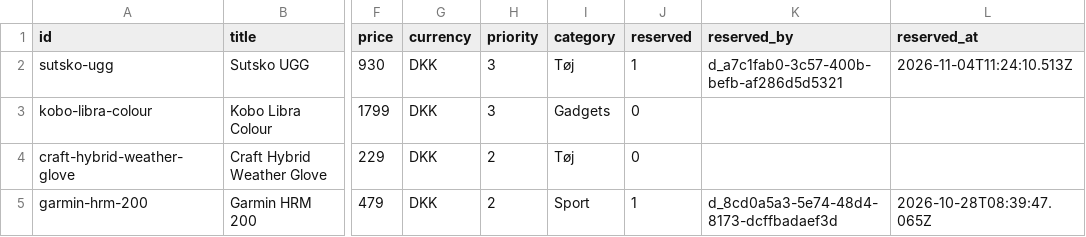
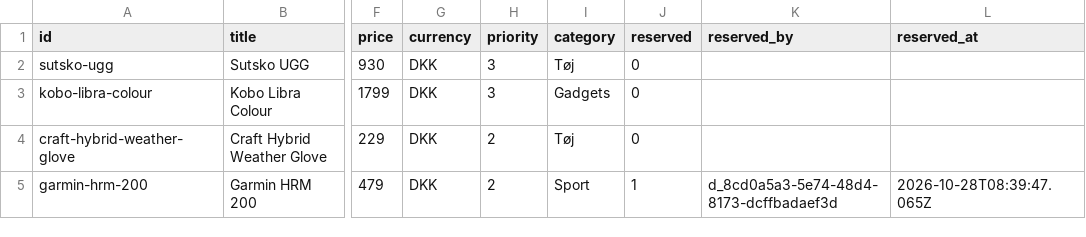
Before and after one commit to wonderdk/wishlistr, a CSV file: wishes.csv, drawn as a sheet; only a part is shown, gaps mark what is left out; the diff names each change by its address in the sheet, - before the commit and + after, or states it on an @@ line.

Commit message:
Unwrap: sutsko-ugg

```diff
--- a/wishes.csv
+++ b/wishes.csv
-J2 (reserved): 1
+J2 (reserved): 0
-K2 (reserved_by): d_a7c1fab0-3c57-400b-befb-af286d5d5321
+K2 (reserved_by): (empty)
-L2 (reserved_at): 2026-11-04T11:24:10.513Z
+L2 (reserved_at): (empty)
```
